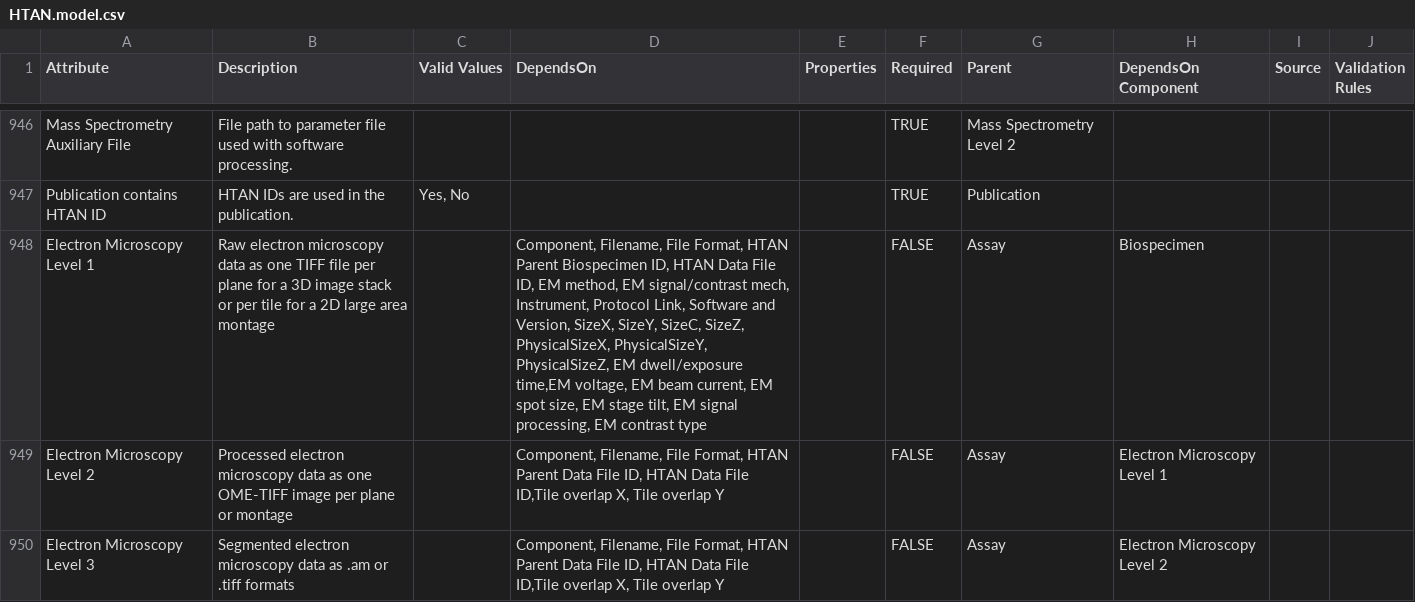
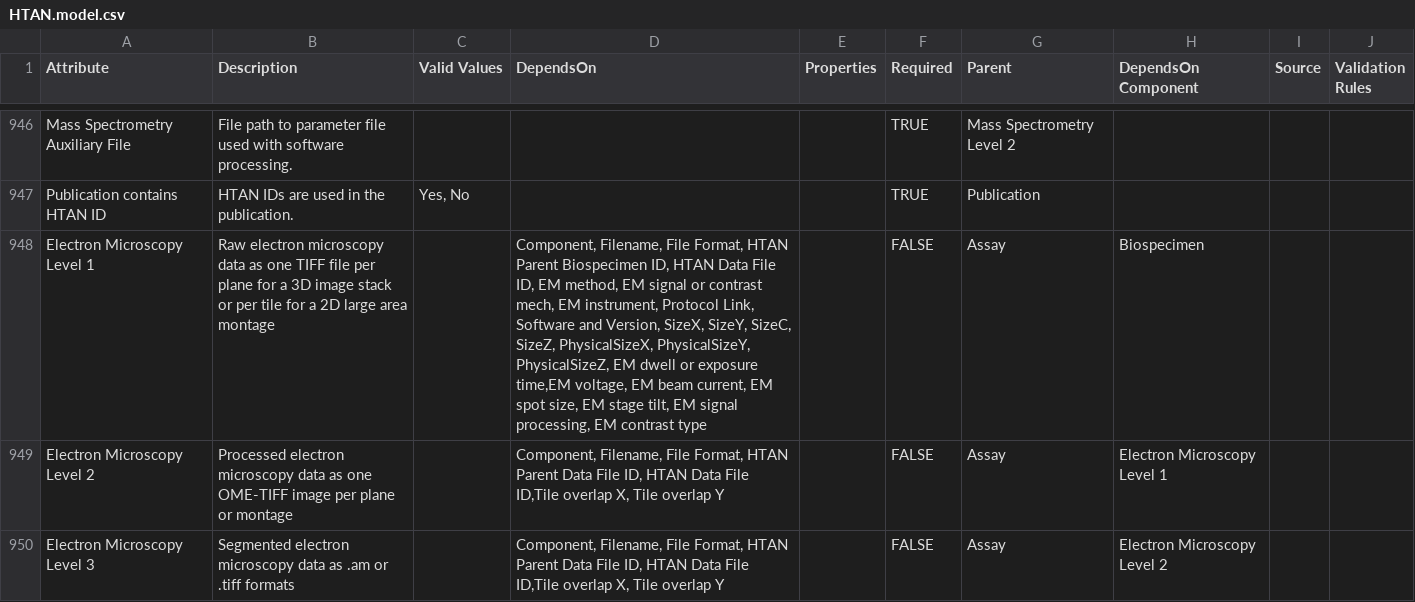
Before and after one commit to ncihtan/data-models, a CSV file: HTAN.model.csv, drawn as a sheet; only a part is shown, gaps mark what is left out.

Commit message:
Fix attribute name for EM L1

```diff
--- a/HTAN.model.csv
+++ b/HTAN.model.csv
@@ -947,3 +947,3 @@ Mass Spectrometry Auxiliary File,File path to parameter file used with software
 Publication contains HTAN ID,HTAN IDs are used in the publication.,"Yes, No",,,TRUE,Publication,,,
-Electron Microscopy Level 1,"Raw electron microscopy data as one TIFF file per plane for a 3D image stack or per tile for a 2D large area montage",,"Component, Filename, File Format, HTAN Parent Biospecimen ID, HTAN Data File ID, EM method, EM signal/contrast mech, Instrument, Protocol Link, Software and Version, SizeX, SizeY, SizeC, SizeZ, PhysicalSizeX, PhysicalSizeY, PhysicalSizeZ, EM dwell/exposure time,EM voltage, EM beam current, EM spot size, EM stage tilt, EM signal processing, EM contrast type",,FALSE,Assay,Biospecimen,,
+Electron Microscopy Level 1,"Raw electron microscopy data as one TIFF file per plane for a 3D image stack or per tile for a 2D large area montage",,"Component, Filename, File Format, HTAN Parent Biospecimen ID, HTAN Data File ID, EM method, EM signal or contrast mech, EM instrument, Protocol Link, Software and Version, SizeX, SizeY, SizeC, SizeZ, PhysicalSizeX, PhysicalSizeY, PhysicalSizeZ, EM dwell or exposure time,EM voltage, EM beam current, EM spot size, EM stage tilt, EM signal processing, EM contrast type",,FALSE,Assay,Biospecimen,,
 Electron Microscopy Level 2,"Processed electron microscopy data as one OME-TIFF image per plane or montage",,"Component, Filename, File Format, HTAN Parent Data File ID, HTAN Data File ID,Tile overlap X, Tile overlap Y",,FALSE,Assay,Electron Microscopy Level 1,,
```
